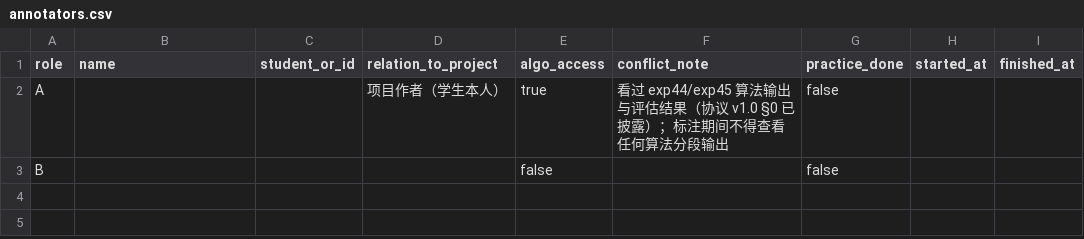
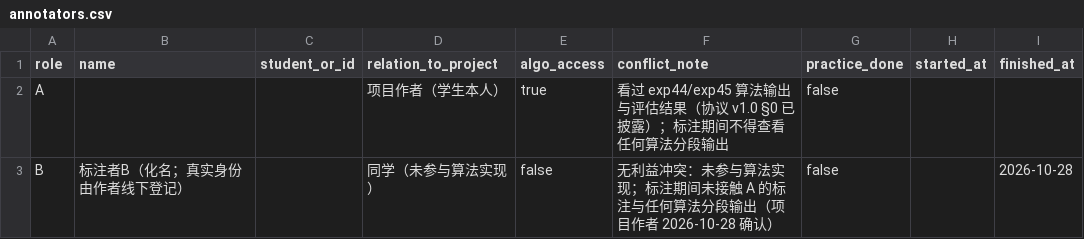
Before and after one commit to Mo12y/DanmakuPulse-v2, a CSV file: experiments/exp50_gatea/ann_20261028/annotators.csv, drawn as a sheet.

Commit message:
[WorkBuddy] 登记表补 B 行：化名+独立性声明（未参与算法实现、未接触A标注与算法输出，作者20261028确认）——Gate A 前提闭合

```diff
--- a/experiments/exp50_gatea/ann_20261028/annotators.csv
+++ b/experiments/exp50_gatea/ann_20261028/annotators.csv
@@ -2,2 +2,2 @@
 A,,,项目作者（学生本人）,true,看过 exp44/exp45 算法输出与评估结果（协议 v1.0 §0 已披露）；标注期间不得查看任何算法分段输出,false,,
-B,,,,false,,false,,
+B,标注者B（化名；真实身份由作者线下登记）,,同学（未参与算法实现）,false,无利益冲突：未参与算法实现；标注期间未接触 A 的标注与任何算法分段输出（项目作者 2026-10-28 确认）,false,,2026-10-28
```
